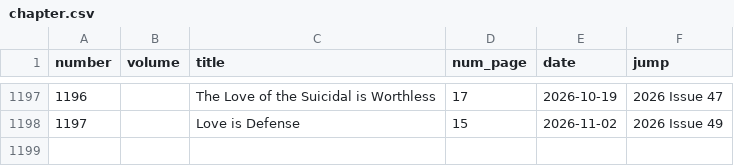
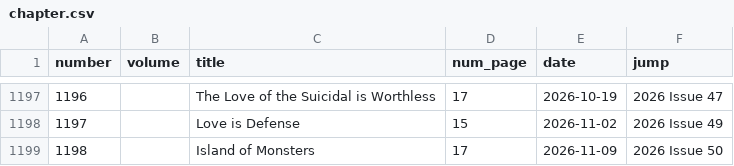
Before and after one commit to ismailsunni/onepieceofdata, a CSV file: exports/chapter.csv, drawn as a sheet; only a part is shown, gaps mark what is left out; the diff names each change by its address in the sheet, - before the commit and + after, or states it on an @@ line.

```diff
--- a/exports/chapter.csv
+++ b/exports/chapter.csv
+row 1199: 1198 |  | Island of Monsters | 17 | 2026-11-09 | 2026 Issue 50
```
Also changed, not shown: data/character_importance.csv, exports/arc.csv, 8 other files.
